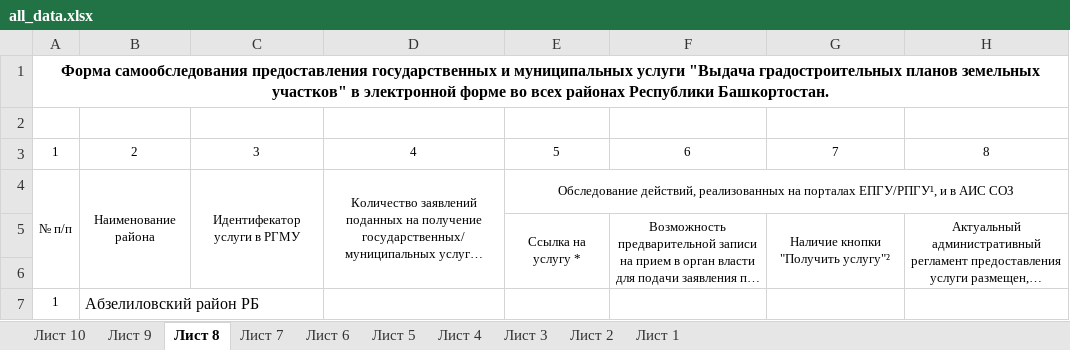
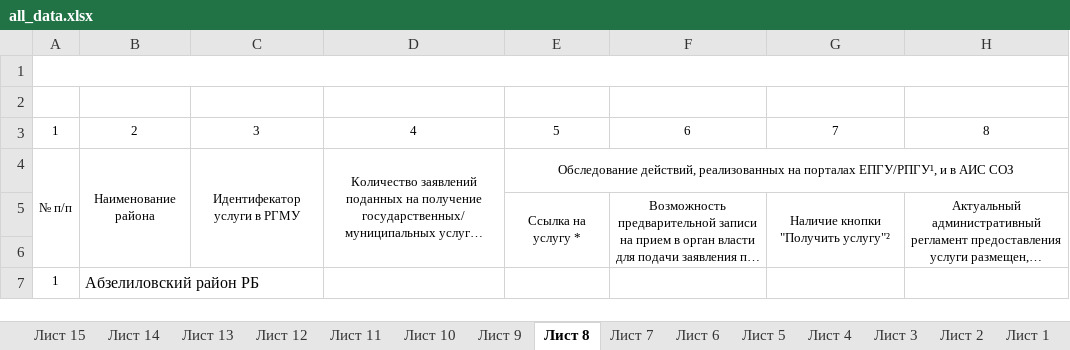
Before and after one commit to Rahmatullina/self-examination-site, an Excel workbook: app/static/app/xlsx_templates/all_data.xlsx, sheet Лист 8, drawn as a sheet; only a part is shown; long unchanged cells end in …; values as stored, in another font and other column widths than the file's, no borders; the diff names each change by its address in the sheet, - before the commit and + after, or states it on an @@ line.

```diff
--- a/app/static/app/xlsx_templates/all_data.xlsx (sheet Лист 8)
+++ b/app/static/app/xlsx_templates/all_data.xlsx (sheet Лист 8)
+sheet tab: Лист 15
+sheet tab: Лист 14
+sheet tab: Лист 13
+sheet tab: Лист 12
+sheet tab: Лист 11
-A1: Форма самообследования предоставления государственных и муниципальных услуги "Выдача градостроительных планов земельных участков" в электронной форме во всех районах Республики Башкортостан.
+A1: (empty)
```
Also changed, not shown: sheet Лист 10, sheet Лист 9, sheet Лист 7, sheet Лист 6, sheet Лист 5, sheet Лист 4, 3 more sheets, app/static/app/xlsx_templates/with_troubles.xlsx, 3 other files.
